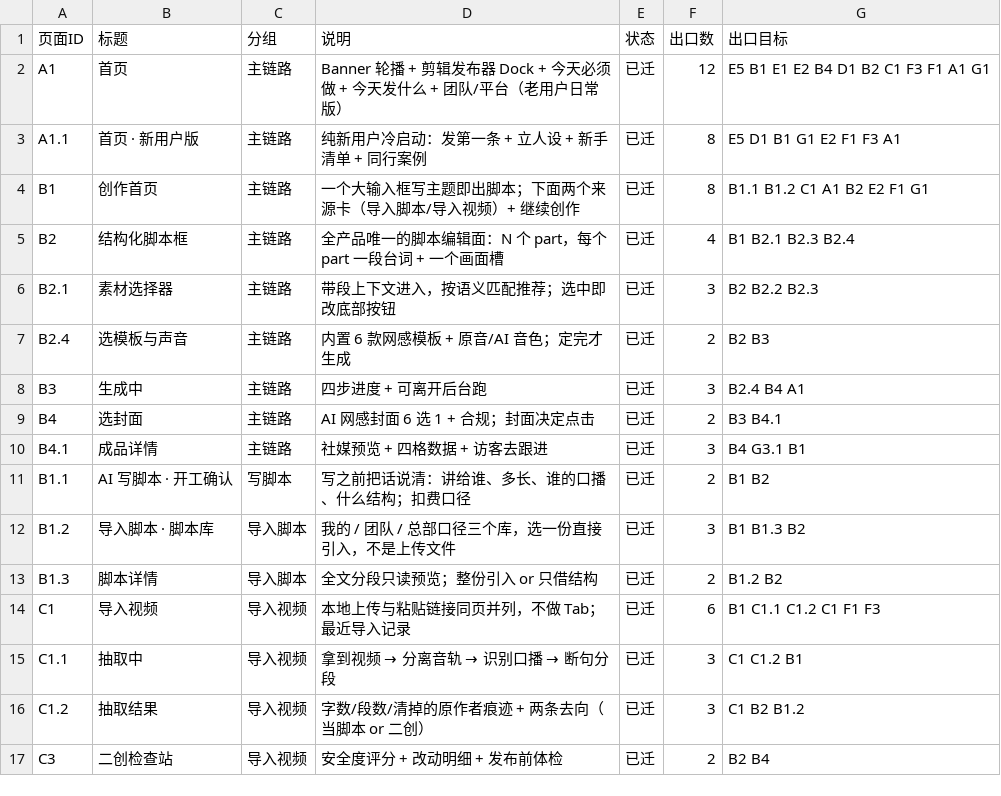
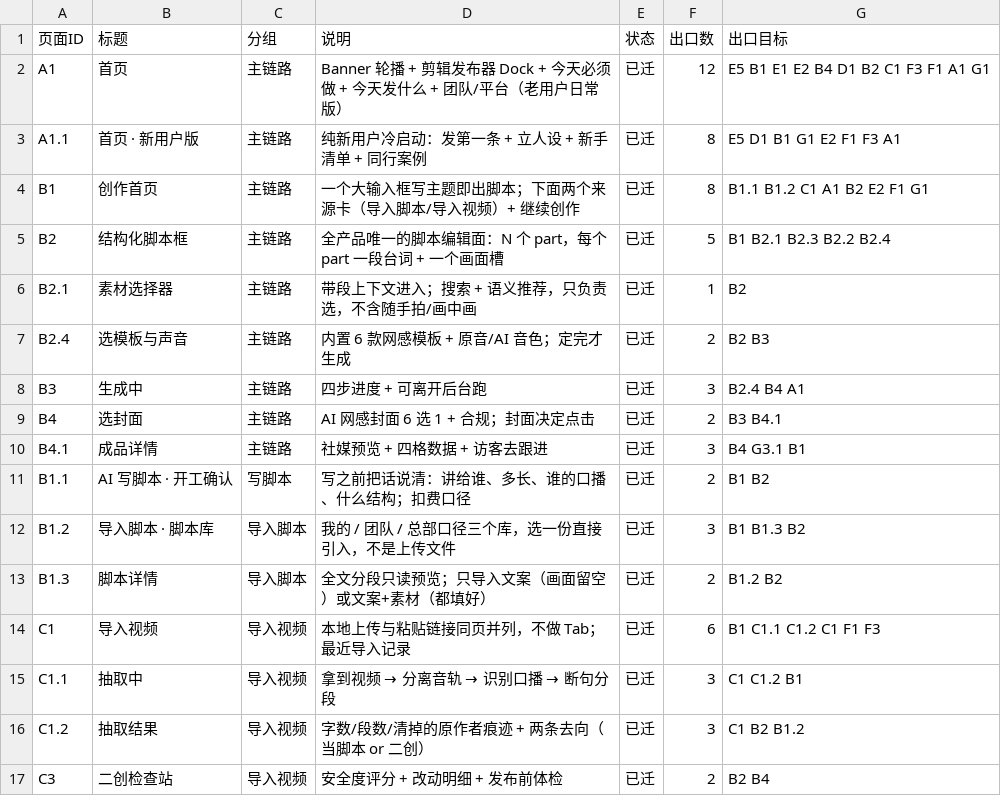
Before and after one commit to perryzeng/tuanzhang-shanjian-proto, a CSV file: spec/pages.csv, drawn as a sheet; only a part is shown.

Commit message:
分片预览改真播放器（弹层：画面+字幕+进度+暂停）；素材选择器去掉随手拍与画中画；导入脚本分只导文案（画面留空）与文案+素材（都填好），空槽与缺素材分别提示

```diff
--- a/spec/pages.csv
+++ b/spec/pages.csv
@@ -4,4 +4,4 @@
 "B1","创作首页","主链路","一个大输入框写主题即出脚本；下面两个来源卡（导入脚本/导入视频）+ 继续创作","已迁","8","B1.1 B1.2 C1 A1 B2 E2 F1 G1"
-"B2","结构化脚本框","主链路","全产品唯一的脚本编辑面：N 个 part，每个 part 一段台词 + 一个画面槽","已迁","4","B1 B2.1 B2.3 B2.4"
-"B2.1","素材选择器","主链路","带段上下文进入，按语义匹配推荐；选中即改底部按钮","已迁","3","B2 B2.2 B2.3"
+"B2","结构化脚本框","主链路","全产品唯一的脚本编辑面：N 个 part，每个 part 一段台词 + 一个画面槽","已迁","5","B1 B2.1 B2.3 B2.2 B2.4"
+"B2.1","素材选择器","主链路","带段上下文进入；搜索 + 语义推荐，只负责选，不含随手拍/画中画","已迁","1","B2"
 "B2.4","选模板与声音","主链路","内置 6 款网感模板 + 原音/AI 音色；定完才生成","已迁","2","B2 B3"
@@ -12,3 +12,3 @@
 "B1.2","导入脚本 · 脚本库","导入脚本","我的 / 团队 / 总部口径三个库，选一份直接引入，不是上传文件","已迁","3","B1 B1.3 B2"
-"B1.3","脚本详情","导入脚本","全文分段只读预览；整份引入 or 只借结构","已迁","2","B1.2 B2"
+"B1.3","脚本详情","导入脚本","全文分段只读预览；只导入文案（画面留空）或文案+素材（都填好）","已迁","2","B1.2 B2"
 "C1","导入视频","导入视频","本地上传与粘贴链接同页并列，不做 Tab；最近导入记录","已迁","6","B1 C1.1 C1.2 C1 F1 F3"
```
Also changed, not shown: 10 other files.
